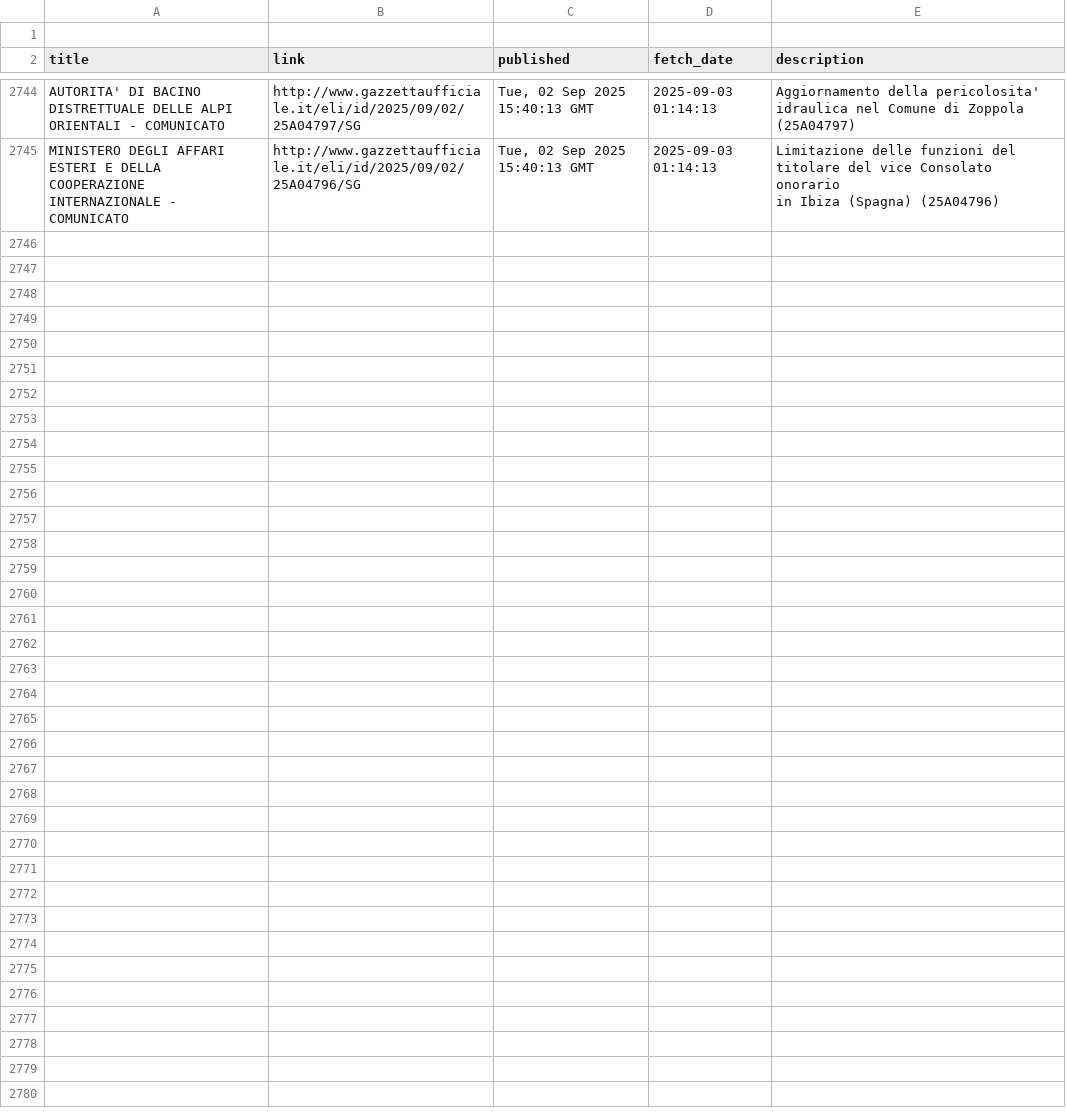
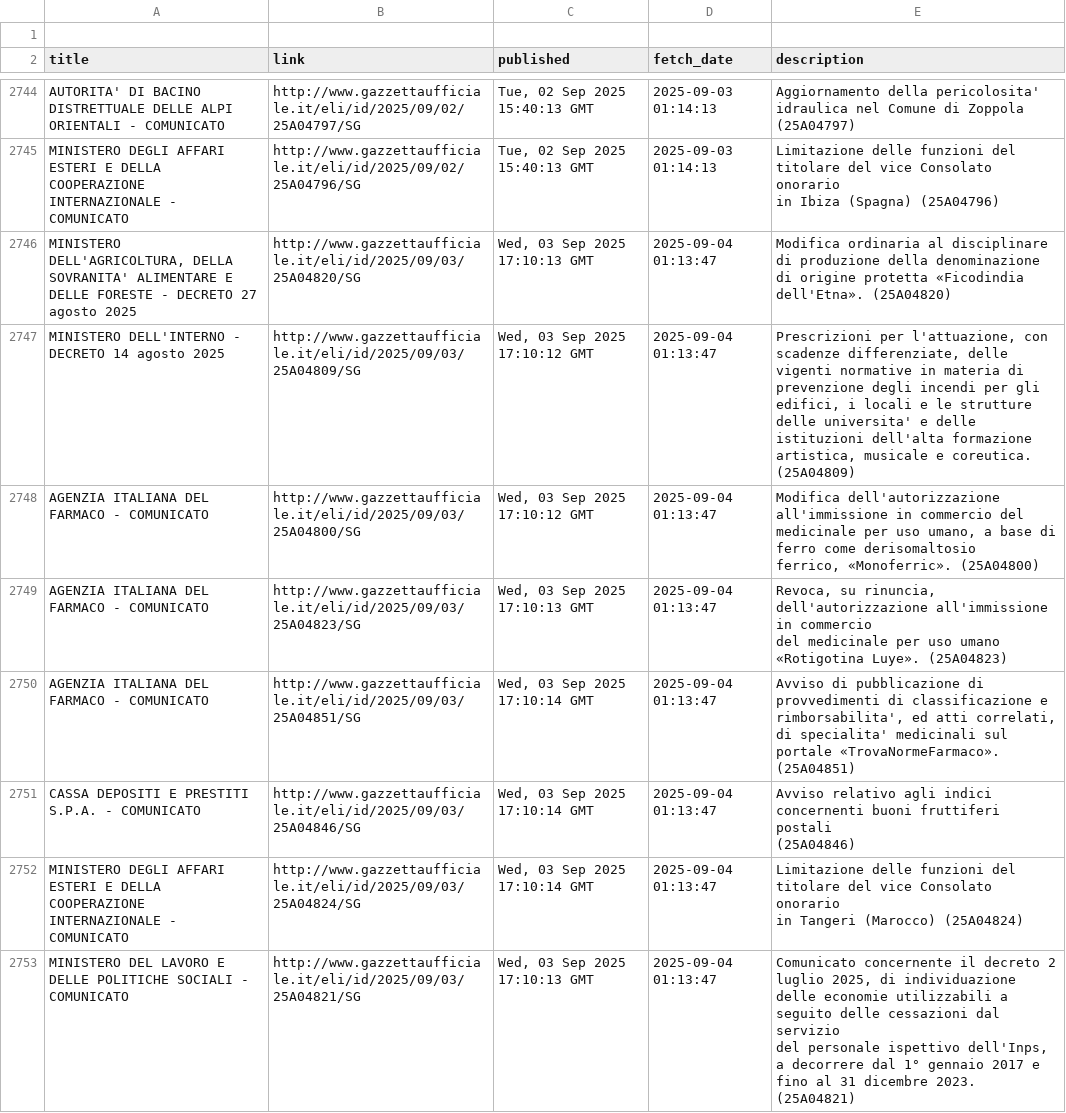
Before and after one commit to atomm/fetchGU, a CSV file: data/gazzetta-update.csv, drawn as a sheet; only a part is shown, gaps mark what is left out.

```diff
--- a/data/gazzetta-update.csv
+++ b/data/gazzetta-update.csv
@@ -8468 +8468,24 @@ MINISTERO DEGLI AFFARI ESTERI E DELLA COOPERAZIONE INTERNAZIONALE - COMUNICATO,h
 in Ibiza (Spagna) (25A04796)"
+"MINISTERO DELL'AGRICOLTURA, DELLA SOVRANITA' ALIMENTARE E DELLE FORESTE - DECRETO 27 agosto 2025",http://www.gazzettaufficiale.it/eli/id/2025/09/03/25A04820/SG,"Wed, 03 Sep 2025 17:10:13 GMT",2025-09-04 01:13:47,"Modifica ordinaria al disciplinare di produzione della  denominazione
+di origine protetta «Ficodindia dell'Etna». (25A04820)"
+MINISTERO DELL'INTERNO - DECRETO 14 agosto 2025,http://www.gazzettaufficiale.it/eli/id/2025/09/03/25A04809/SG,"Wed, 03 Sep 2025 17:10:12 GMT",2025-09-04 01:13:47,"Prescrizioni per  l'attuazione,  con  scadenze  differenziate,  delle
+vigenti normative in materia di prevenzione  degli  incendi  per  gli
+edifici,  i  locali  e  le  strutture  delle  universita'   e   delle
+istituzioni dell'alta formazione  artistica,  musicale  e  coreutica.
+(25A04809)"
+AGENZIA ITALIANA DEL FARMACO - COMUNICATO,http://www.gazzettaufficiale.it/eli/id/2025/09/03/25A04800/SG,"Wed, 03 Sep 2025 17:10:12 GMT",2025-09-04 01:13:47,"Modifica  dell'autorizzazione   all'immissione   in   commercio   del
+medicinale per  uso  umano,  a  base  di  ferro  come  derisomaltosio
+ferrico, «Monoferric». (25A04800)"
+AGENZIA ITALIANA DEL FARMACO - COMUNICATO,http://www.gazzettaufficiale.it/eli/id/2025/09/03/25A04823/SG,"Wed, 03 Sep 2025 17:10:13 GMT",2025-09-04 01:13:47,"Revoca, su rinuncia, dell'autorizzazione all'immissione in  commercio
+del medicinale per uso umano «Rotigotina Luye». (25A04823)"
+AGENZIA ITALIANA DEL FARMACO - COMUNICATO,http://www.gazzettaufficiale.it/eli/id/2025/09/03/25A04851/SG,"Wed, 03 Sep 2025 17:10:14 GMT",2025-09-04 01:13:47,"Avviso  di  pubblicazione  di  provvedimenti  di  classificazione   e
+rimborsabilita', ed atti correlati,  di  specialita'  medicinali  sul
+portale «TrovaNormeFarmaco». (25A04851)"
+CASSA DEPOSITI E PRESTITI S.P.A. - COMUNICATO,http://www.gazzettaufficiale.it/eli/id/2025/09/03/25A04846/SG,"Wed, 03 Sep 2025 17:10:14 GMT",2025-09-04 01:13:47,"Avviso relativo agli  indici  concernenti  buoni  fruttiferi  postali
+(25A04846)"
+MINISTERO DEGLI AFFARI ESTERI E DELLA COOPERAZIONE INTERNAZIONALE - COMUNICATO,http://www.gazzettaufficiale.it/eli/id/2025/09/03/25A04824/SG,"Wed, 03 Sep 2025 17:10:14 GMT",2025-09-04 01:13:47,"Limitazione delle funzioni del titolare del vice  Consolato  onorario
+in Tangeri (Marocco) (25A04824)"
+MINISTERO DEL LAVORO E DELLE POLITICHE SOCIALI - COMUNICATO,http://www.gazzettaufficiale.it/eli/id/2025/09/03/25A04821/SG,"Wed, 03 Sep 2025 17:10:13 GMT",2025-09-04 01:13:47,"Comunicato concernente il decreto 2 luglio  2025,  di  individuazione
+delle economie utilizzabili a seguito delle cessazioni  dal  servizio
+del personale ispettivo dell'Inps, a decorrere dal 1° gennaio 2017  e
+fino al 31 dicembre 2023. (25A04821)"
```
